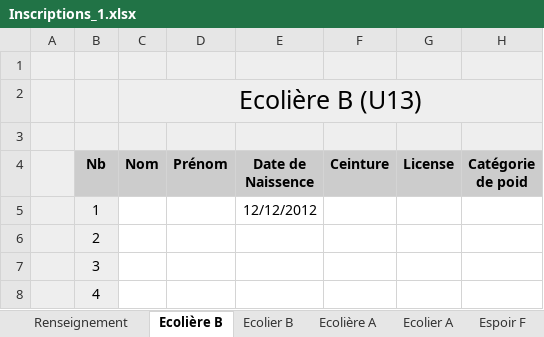
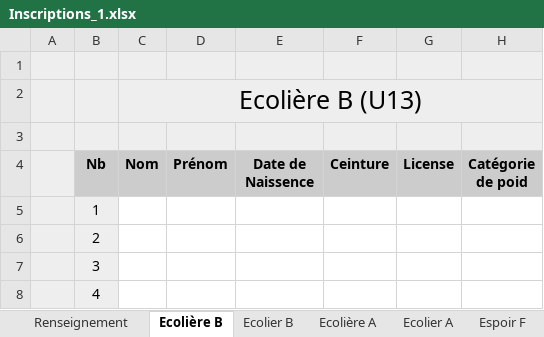
Before and after one commit to FlorianDubath/Tournamant, an Excel workbook: MaterielTest/Inscriptions_1.xlsx, sheet Ecolière B, drawn as a sheet; only a part is shown; values as stored, in another font and other column widths than the file's, no borders; conditional formats not drawn; the diff names each change by its address in the sheet, - before the commit and + after, or states it on an @@ line.

```diff
--- a/MaterielTest/Inscriptions_1.xlsx (sheet Ecolière B)
+++ b/MaterielTest/Inscriptions_1.xlsx (sheet Ecolière B)
-E5 (Date de Naissence): 12/12/2012
+E5 (Date de Naissence): (empty)
```
Also changed, not shown: sheet Elite M, sheet Vétéran M, sheet Open M, sheet Junior M, other sheet tabs, hidden cells, charts or pictures, MaterielTest/Inscriptions_2.xlsx, 10 other files.
